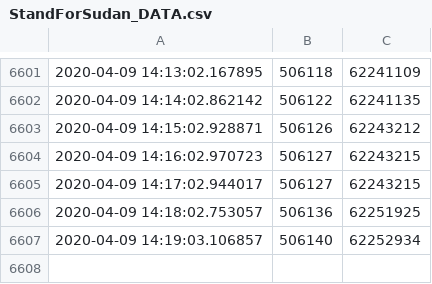
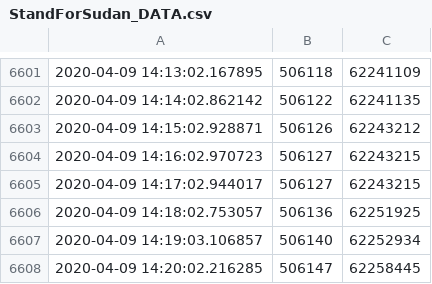
Before and after one commit to jaweesh/SFS, a CSV file: DataFiles/StandForSudan_DATA.csv, drawn as a sheet; only a part is shown, gaps mark what is left out.

Commit message:
updated data files

```diff
--- a/DataFiles/StandForSudan_DATA.csv
+++ b/DataFiles/StandForSudan_DATA.csv
@@ -6607 +6607,2 @@
 2020-04-09 14:19:03.106857,506140,62252934
+2020-04-09 14:20:02.216285,506147,62258445
```
Also changed, not shown: 2 other files.
